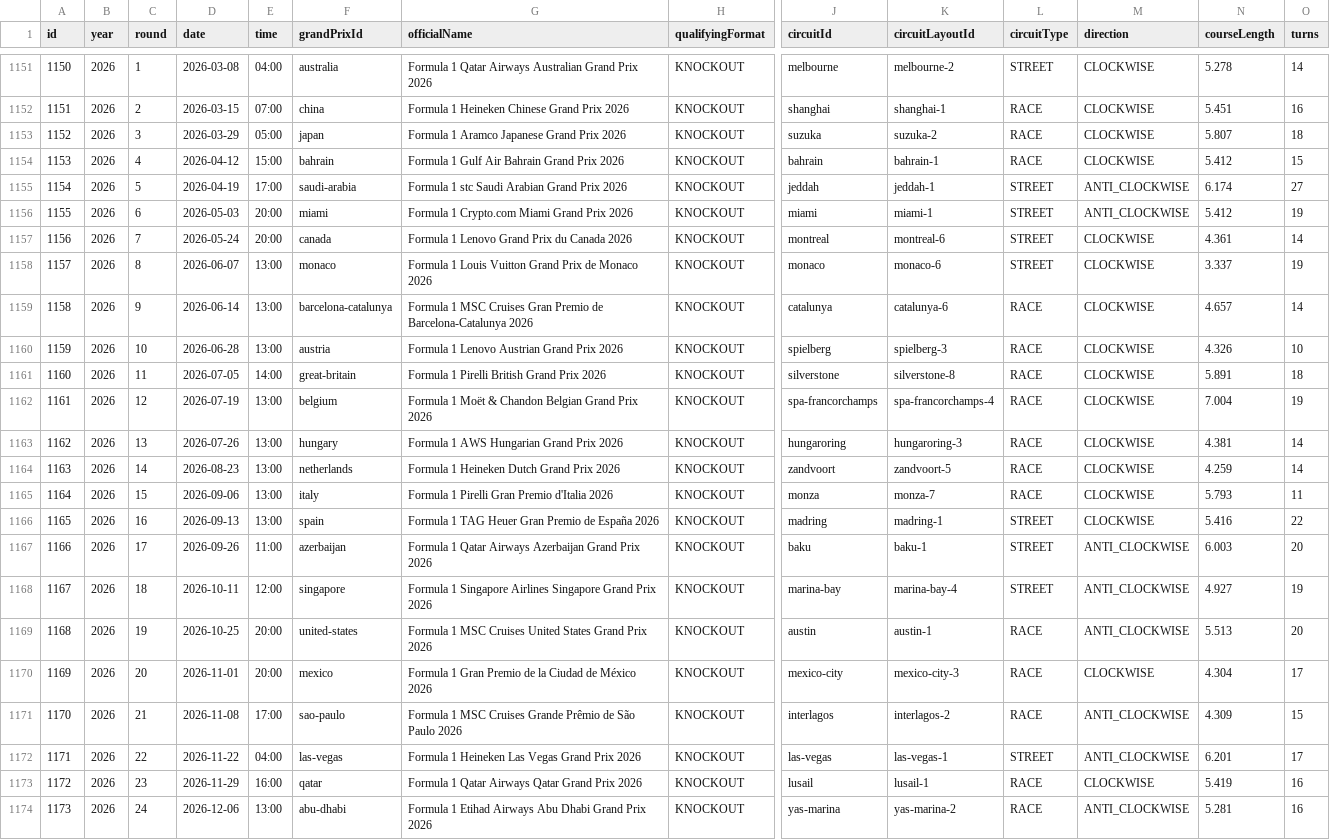
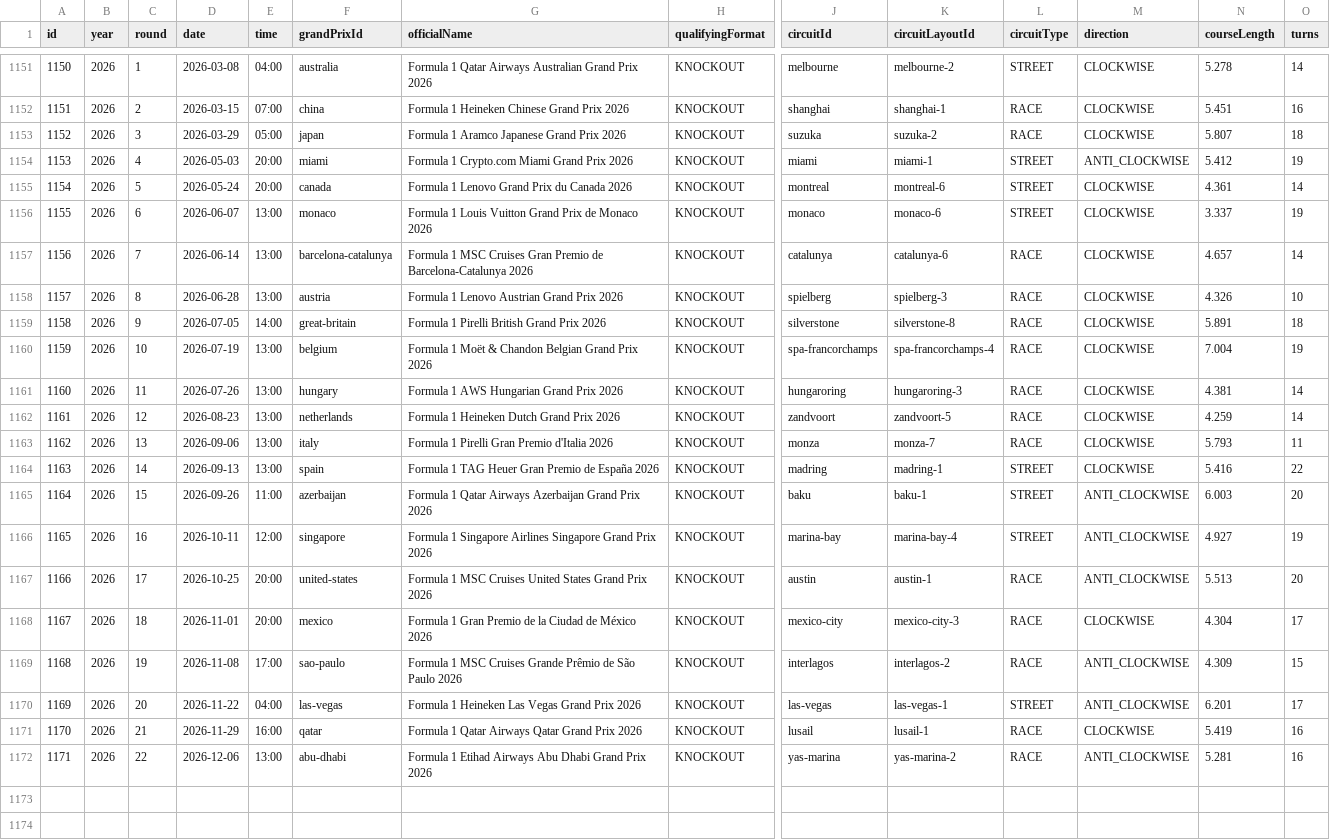
Before and after one commit to BoBeauf/formula_one, a CSV file: f1db-csv/f1db-races.csv, drawn as a sheet; only a part is shown, gaps mark what is left out; removed rows and columns are numbered as before the commit, all else as after; rows hold the shown columns only; the diff names each change by its address in the sheet, - before the commit and + after, or states it on an @@ line.

```diff
--- a/f1db-csv/f1db-races.csv
+++ b/f1db-csv/f1db-races.csv
-row 1154: 1153 | 2026 | 4 | 2026-04-12 | 15:00 | bahrain | Formula 1 Gulf Air Bahrain Grand Prix 2026 | KNOCKOUT | bahrain | bahrain-1 | RACE | CLOCKWISE | 5.412 | 15
-row 1155: 1154 | 2026 | 5 | 2026-04-19 | 17:00 | saudi-arabia | Formula 1 stc Saudi Arabian Grand Prix 2026 | KNOCKOUT | jeddah | jeddah-1 | STREET | ANTI_CLOCKWISE | 6.174 | 27
@@ column A (id) renumbered from row 1154 down @@
-C1154 (round): 6
+C1154 (round): 4
-C1155 (round): 7
+C1155 (round): 5
-C1156 (round): 8
+C1156 (round): 6
-C1157 (round): 9
+C1157 (round): 7
-C1158 (round): 10
+C1158 (round): 8
-C1159 (round): 11
+C1159 (round): 9
-C1160 (round): 12
+C1160 (round): 10
-C1161 (round): 13
+C1161 (round): 11
-C1162 (round): 14
+C1162 (round): 12
-C1163 (round): 15
+C1163 (round): 13
-C1164 (round): 16
+C1164 (round): 14
-C1165 (round): 17
+C1165 (round): 15
-C1166 (round): 18
+C1166 (round): 16
-C1167 (round): 19
+C1167 (round): 17
-C1168 (round): 20
+C1168 (round): 18
-C1169 (round): 21
+C1169 (round): 19
-C1170 (round): 22
+C1170 (round): 20
-C1171 (round): 23
+C1171 (round): 21
-C1172 (round): 24
+C1172 (round): 22
```
Also changed, not shown: f1db-csv/f1db-races-sprint-race-results.csv, 1 other file.
